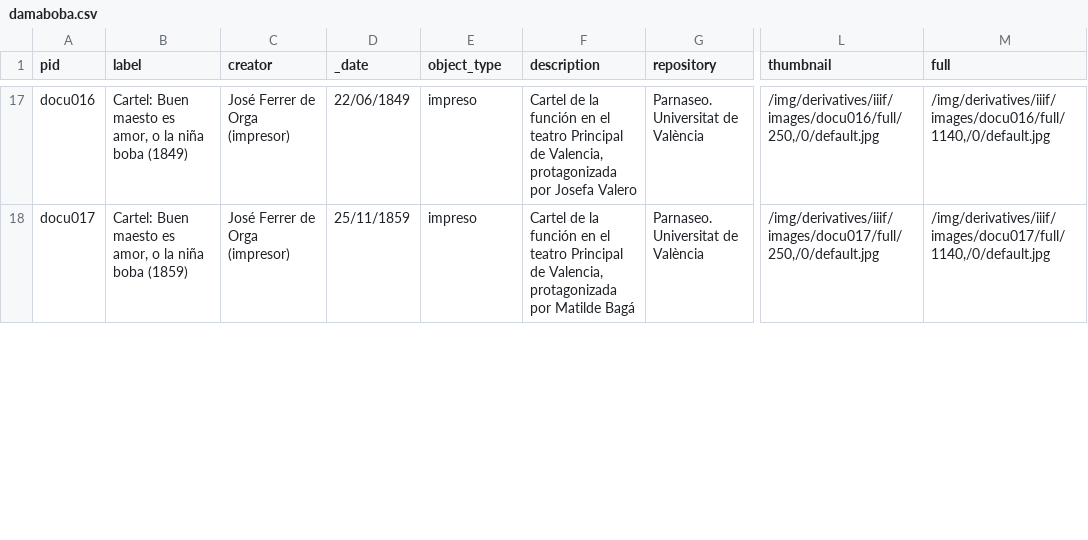
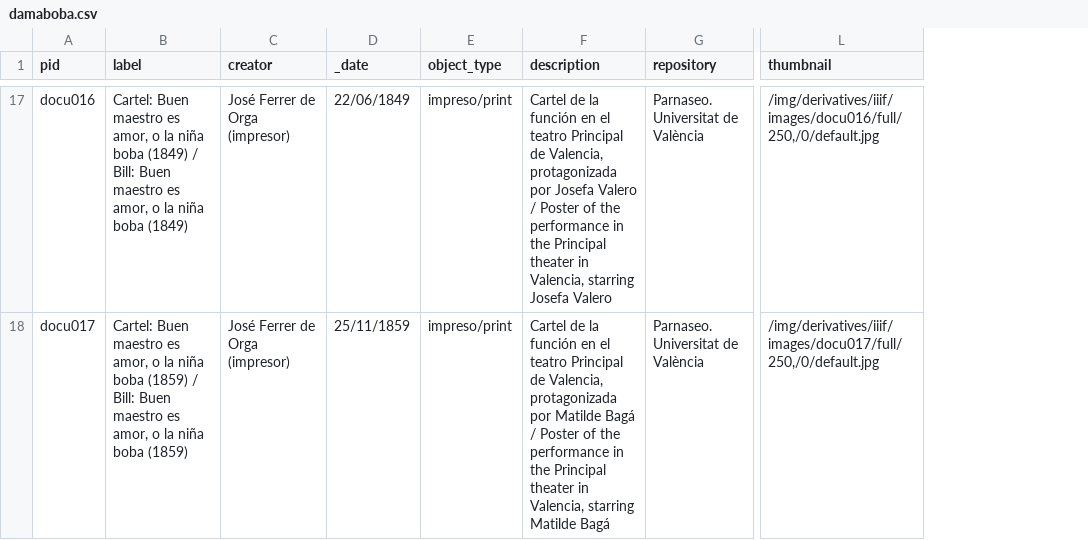
Before and after one commit to vgayolrs/my-wax-site-1, a CSV file: _data/damaboba.csv, drawn as a sheet; only a part is shown, gaps mark what is left out; the diff covers the shown part only; the diff names each change by its address in the sheet, - before the commit and + after, or states it on an @@ line.

```diff
--- a/_data/damaboba.csv
+++ b/_data/damaboba.csv
-column M (full), rows 17-18: /img/derivatives/iiif/images/docu016/full/1140,/0/default.jpg | /img/derivatives/iiif/images/docu017/full/1140,/0/default.jpg
-B17 (label): Cartel: Buen maesto es amor,…
+B17 (label): Cartel: Buen maestro es amor, o la niña boba (1849) / Bill: Buen maestro es amor,…
-E17:E18 (object_type): impreso
+E17:E18 (object_type): impreso/print
-F17 (description): …Josefa Valero
+F17 (description): …Josefa Valero / Poster of the performance in the Principal theater in Valencia, starring Josefa Valero
-B18 (label): Cartel: Buen maesto es amor,…
+B18 (label): Cartel: Buen maestro es amor, o la niña boba (1859) / Bill: Buen maestro es amor,…
-F18 (description): …Matilde Bagá
+F18 (description): …Matilde Bagá / Poster of the performance in the Principal theater in Valencia, starring Matilde Bagá
```
Also changed, not shown: 55 edited cells elsewhere in this file, 45 other files.
